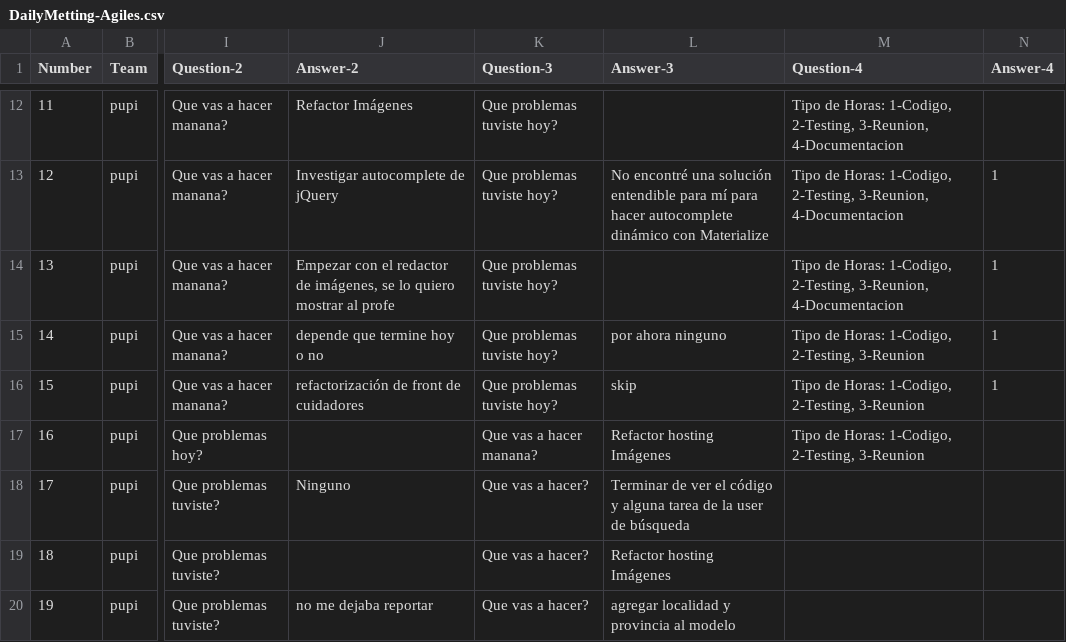
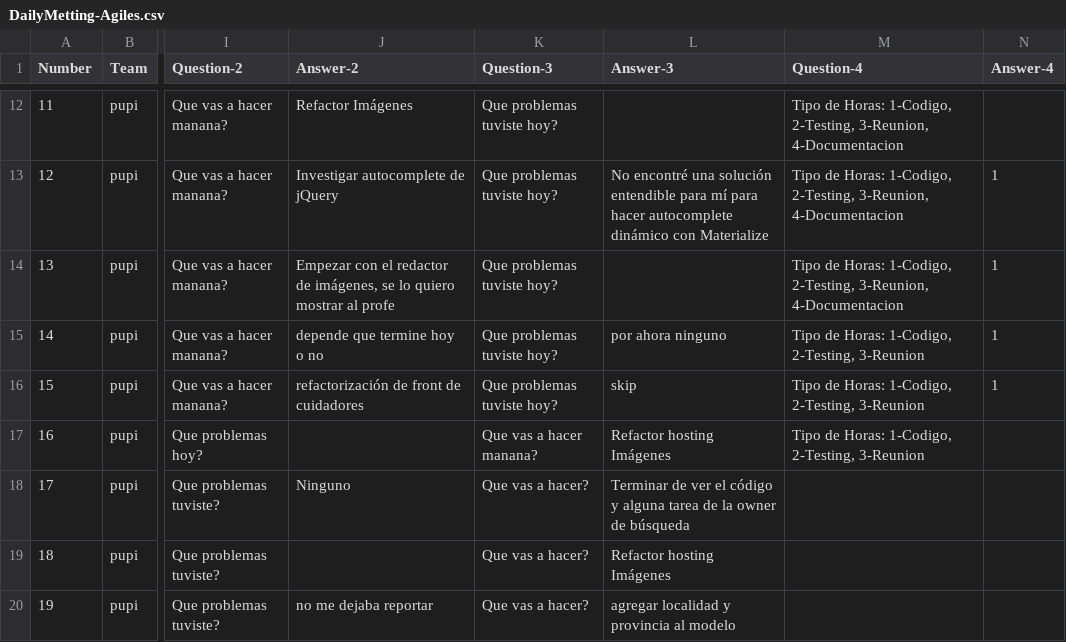
Before and after one commit to PupiUTN/proyecto-final, a CSV file: DailyMetting-Agiles.csv, drawn as a sheet; only a part is shown, gaps mark what is left out; the diff names each change by its address in the sheet, - before the commit and + after, or states it on an @@ line.

```diff
--- a/DailyMetting-Agiles.csv
+++ b/DailyMetting-Agiles.csv
-L18 (Answer-3): …de la user de búsqueda
+L18 (Answer-3): …de la owner de búsqueda
```
Also changed, not shown: 51 other files.
